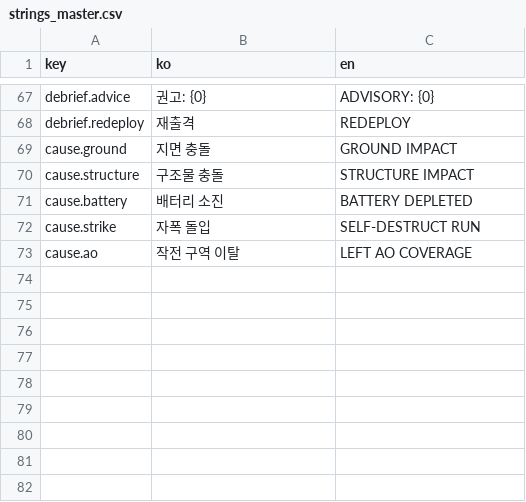
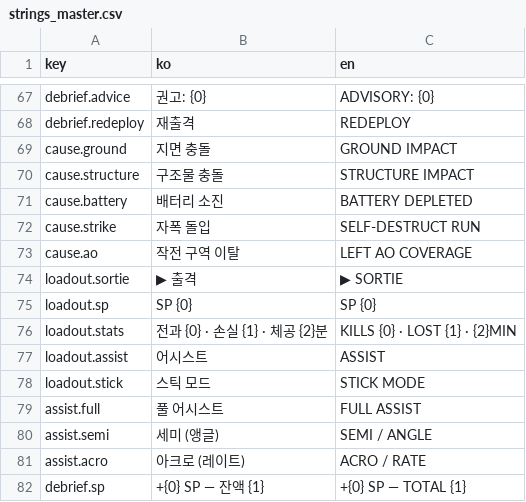
Before and after one commit to sis0115/drone, a CSV file: docs/strings_master.csv, drawn as a sheet; only a part is shown, gaps mark what is left out.

```diff
--- a/docs/strings_master.csv
+++ b/docs/strings_master.csv
@@ -73 +73,10 @@ cause.strike,자폭 돌입,SELF-DESTRUCT RUN
 cause.ao,작전 구역 이탈,LEFT AO COVERAGE
+loadout.sortie,▶ 출격,▶ SORTIE
+loadout.sp,SP {0},SP {0}
+loadout.stats,전과 {0} · 손실 {1} · 체공 {2}분,KILLS {0} · LOST {1} · {2}MIN
+loadout.assist,어시스트,ASSIST
+loadout.stick,스틱 모드,STICK MODE
+assist.full,풀 어시스트,FULL ASSIST
+assist.semi,세미 (앵글),SEMI / ANGLE
+assist.acro,아크로 (레이트),ACRO / RATE
+debrief.sp,+{0} SP — 잔액 {1},+{0} SP — TOTAL {1}
```
Also changed, not shown: 32 other files.
